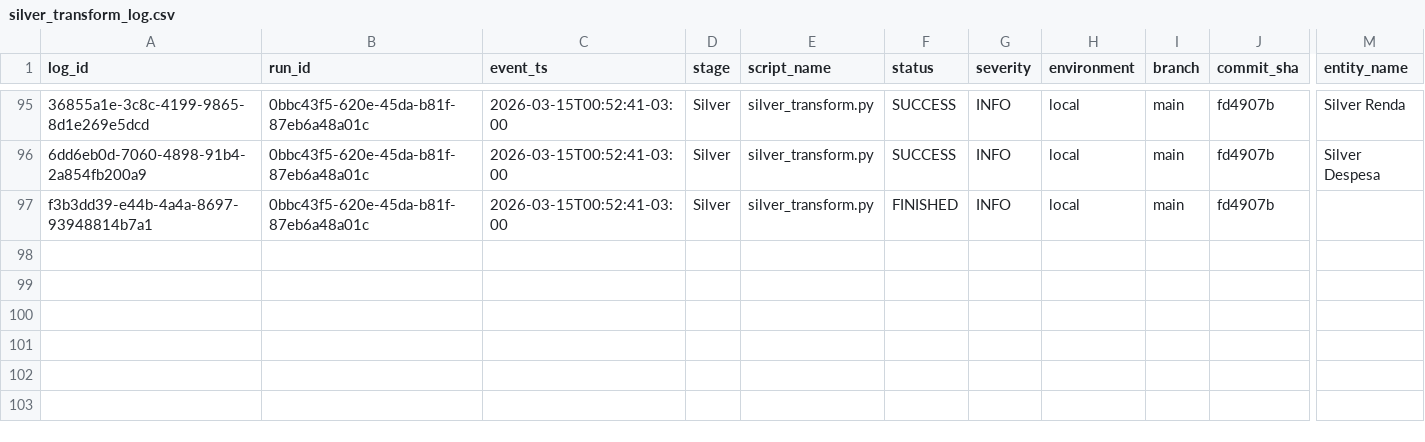
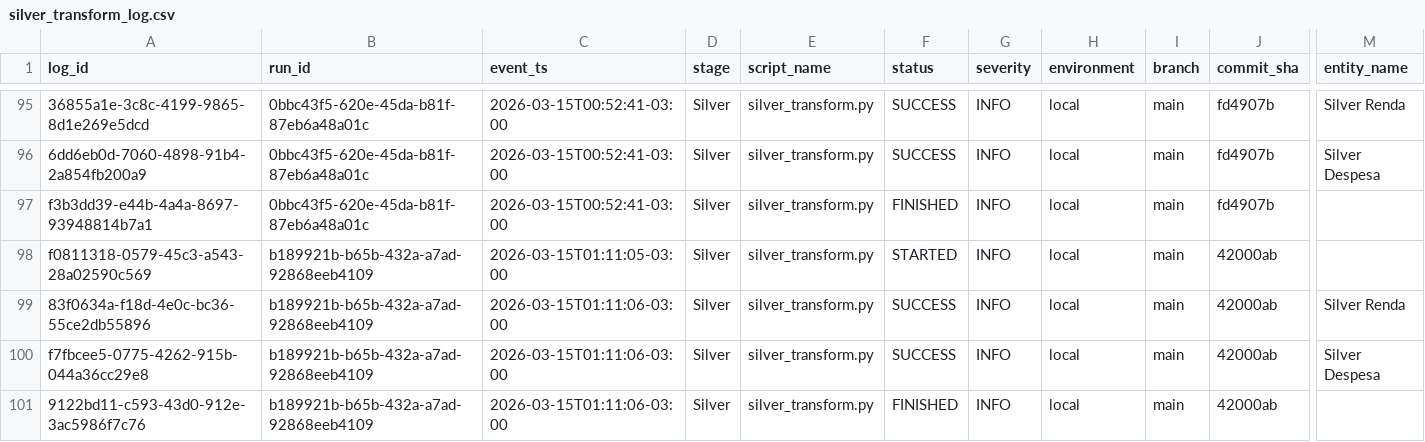
Before and after one commit to LuanChristianSilva/automacao-financeira-medalhao, a CSV file: logs/silver_transform_log.csv, drawn as a sheet; only a part is shown, gaps mark what is left out; rows hold the shown columns only; the diff names each change by its address in the sheet, - before the commit and + after, or states it on an @@ line.

```diff
--- a/logs/silver_transform_log.csv
+++ b/logs/silver_transform_log.csv
+row 98: f0811318-0579-45c3-a543-28a02590c569 | b189921b-b65b-432a-a7ad-92868eeb4109 | 2026-03-15T01:11:05-03:00 | Silver | silver_transform.py | STARTED | INFO | local | main | 42000ab
+row 99: 83f0634a-f18d-4e0c-bc36-55ce2db55896 | b189921b-b65b-432a-a7ad-92868eeb4109 | 2026-03-15T01:11:06-03:00 | Silver | silver_transform.py | SUCCESS | INFO | local | main | 42000ab | Silver Renda
+row 100: f7fbcee5-0775-4262-915b-044a36cc29e8 | b189921b-b65b-432a-a7ad-92868eeb4109 | 2026-03-15T01:11:06-03:00 | Silver | silver_transform.py | SUCCESS | INFO | local | main | 42000ab | Silver Despesa
+row 101: 9122bd11-c593-43d0-912e-3ac5986f7c76 | b189921b-b65b-432a-a7ad-92868eeb4109 | 2026-03-15T01:11:06-03:00 | Silver | silver_transform.py | FINISHED | INFO | local | main | 42000ab
```
Also changed, not shown: logs/extractor_log.csv, logs/gold_indicators_log.csv, 2 other files.
